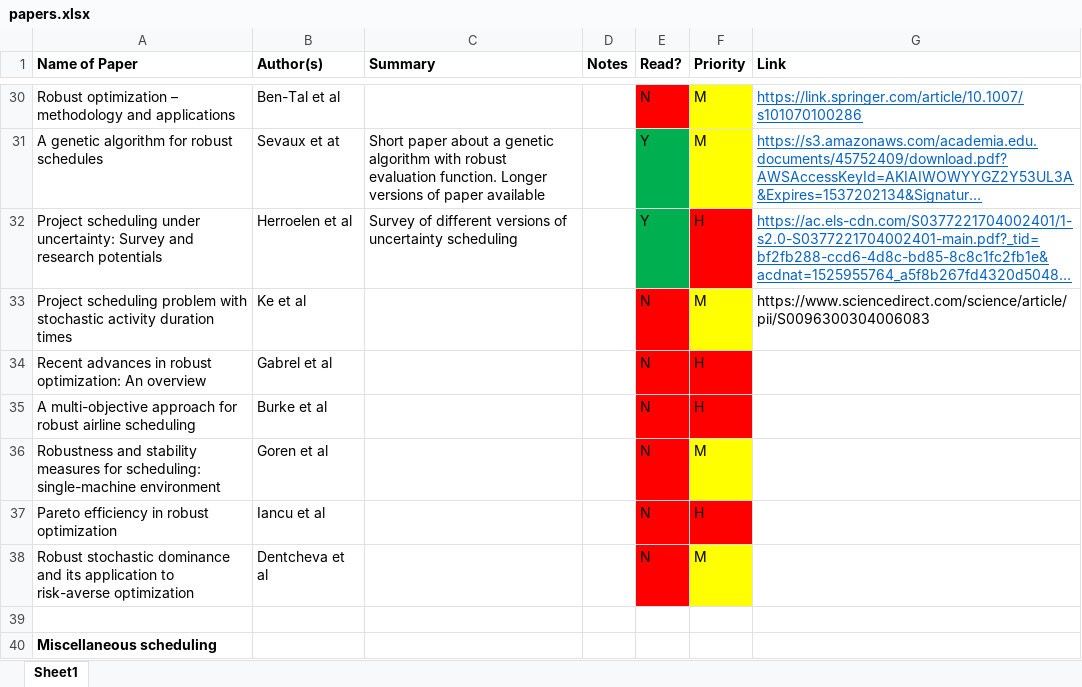
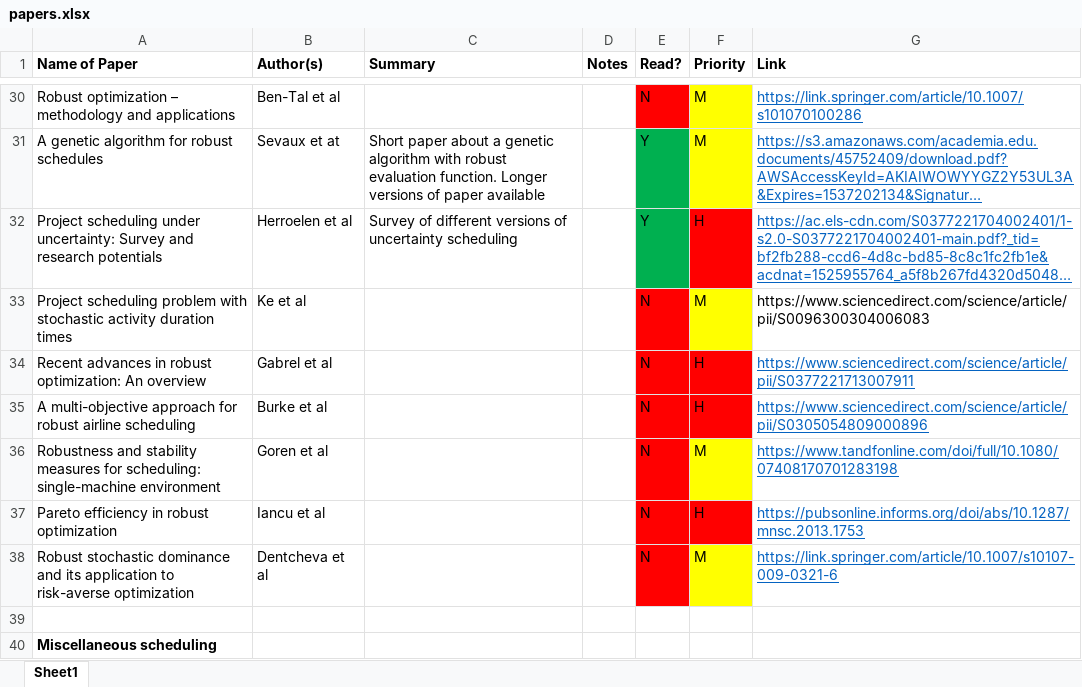
Before and after one commit to RKuipers/OffshoreWindFarms, an Excel workbook: Research/papers.xlsx, sheet Sheet1, drawn as a sheet; only a part is shown, gaps mark what is left out; long unchanged cells end in …; values as stored, in another font and other column widths than the file's, no borders; the diff names each change by its address in the sheet, - before the commit and + after, or states it on an @@ line.

Commit message:
Updated sheet

```diff
--- a/Research/papers.xlsx (sheet Sheet1)
+++ b/Research/papers.xlsx (sheet Sheet1)
-G34 (Link): (empty)
+G34 (Link): https://www.sciencedirect.com/science/article/pii/S0377221713007911
-G35 (Link): (empty)
+G35 (Link): https://www.sciencedirect.com/science/article/pii/S0305054809000896
-G36 (Link): (empty)
+G36 (Link): https://www.tandfonline.com/doi/full/10.1080/07408170701283198
-G37 (Link): (empty)
+G37 (Link): https://pubsonline.informs.org/doi/abs/10.1287/mnsc.2013.1753
-G38 (Link): (empty)
+G38 (Link): https://link.springer.com/article/10.1007/s10107-009-0321-6
```
